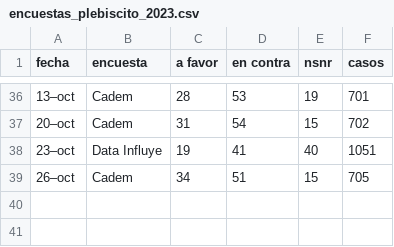
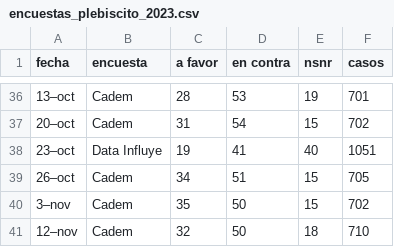
Before and after one commit to dataista-cl/encuestas-plebiscito-2023, a CSV file: data/encuestas_plebiscito_2023.csv, drawn as a sheet; only a part is shown, gaps mark what is left out.

Commit message:
add new cadem data

```diff
--- a/data/encuestas_plebiscito_2023.csv
+++ b/data/encuestas_plebiscito_2023.csv
@@ -39 +39,3 @@ fecha,encuesta,a favor,en contra,nsnr,casos
 26–oct,Cadem,34 ,51 ,15 ,705
+3–nov,Cadem,35 ,50 ,15 ,702
+12–nov,Cadem,32 ,50 ,18 ,710
```
